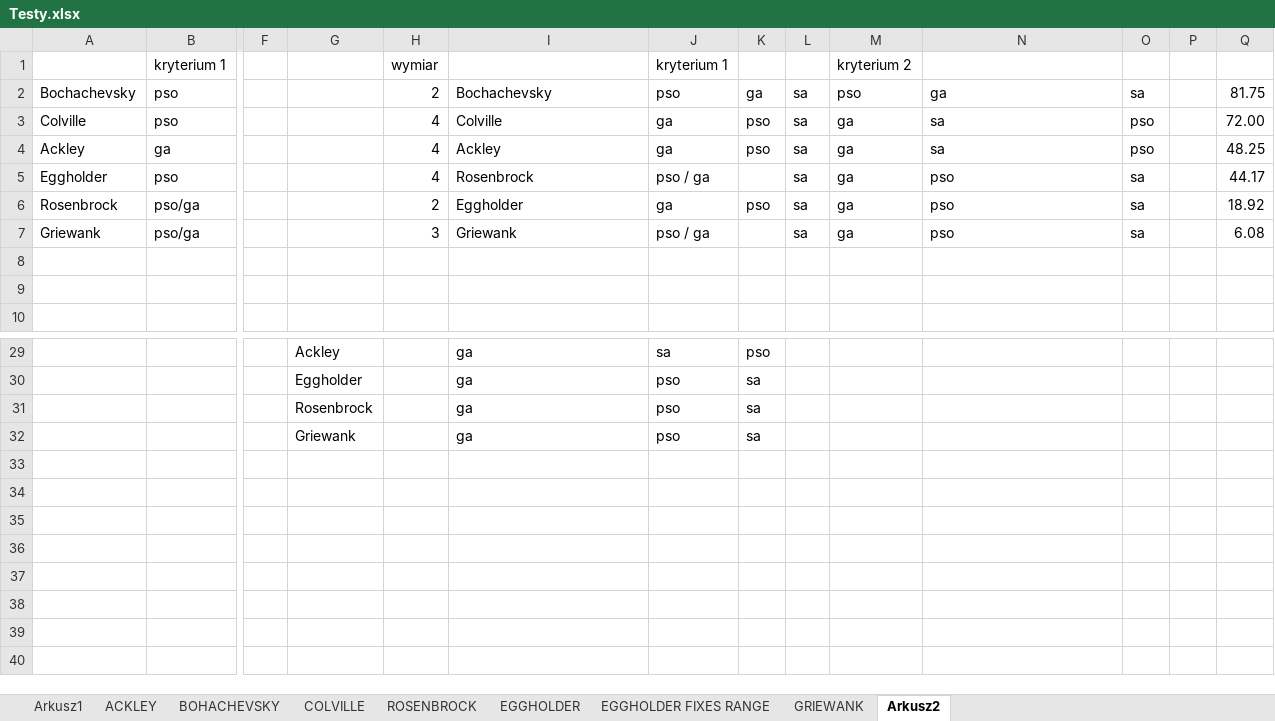
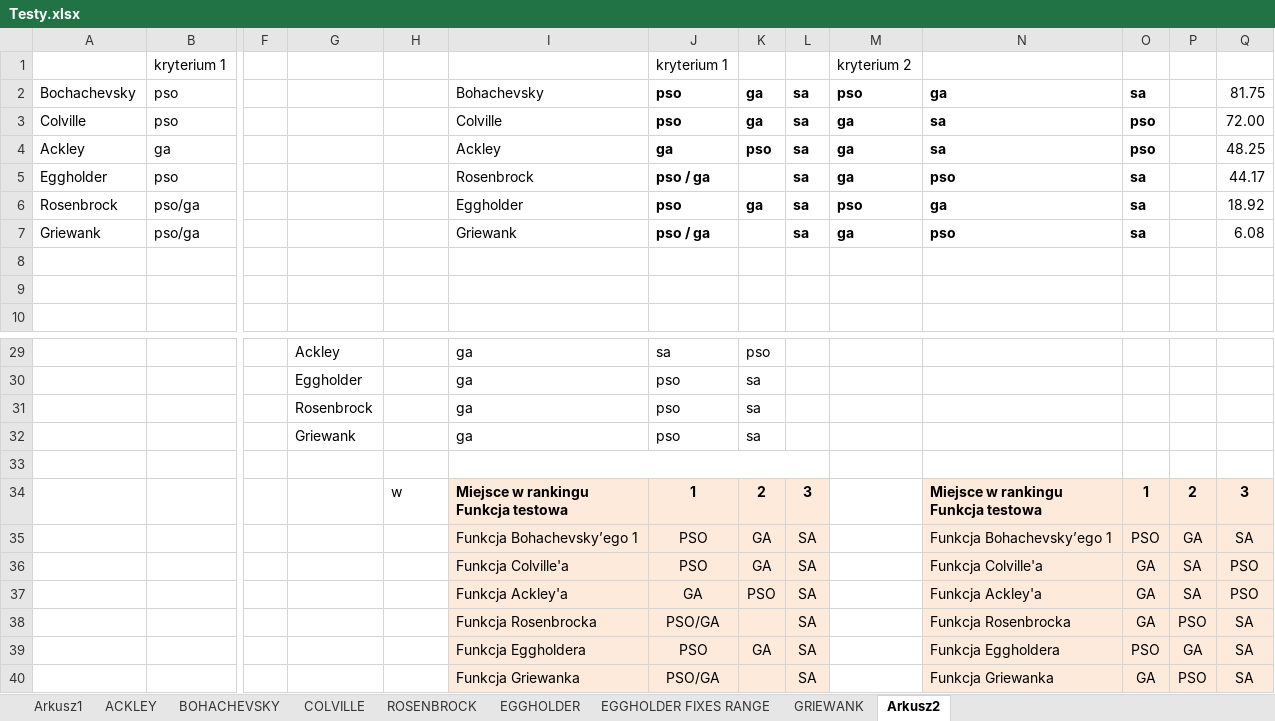
Before and after one commit to seba992/HeuristicAlghorithmsComparer, an Excel workbook: Heuristic Comparer/Testy.xlsx, sheet Arkusz2, drawn as a sheet; only a part is shown, gaps mark what is left out; values as stored, in another font and other column widths than the file's, no borders; rows hold the shown columns only; ↵ is a line break in a cell; the diff names each change by its address in the sheet, - before the commit and + after, or states it on an @@ line.

```diff
--- a/Heuristic Comparer/Testy.xlsx (sheet Arkusz2)
+++ b/Heuristic Comparer/Testy.xlsx (sheet Arkusz2)
-H1: wymiar
+H1: (empty)
-H2: 2
+H2: (empty)
-I2: Bochachevsky
+I2: Bohachevsky
-J2:O4 bold: off
+J2:O4 bold: on
-H3:H5: 4
+H3:H5: (empty)
-J3: ga
+J3: pso
-K3: pso
+K3: ga
-J5 bold: off
+J5 bold: on
-L5:O5 bold: off
+L5:O5 bold: on
-H6: 2
+H6: (empty)
-J6: ga
+J6: pso
-J6:O6 bold: off
+J6:O6 bold: on
-K6: pso
+K6: ga
-M6: ga
+M6: pso
-N6: pso
+N6: ga
-H7: 3
+H7: (empty)
-J7 bold: off
+J7 bold: on
-L7:O7 bold: off
+L7:O7 bold: on
+row 33: (empty)
+row 34:  |  |  |  | w | Miejsce w rankingu ↵ Funkcja testowa | 1 | 2 | 3 |  | Miejsce w rankingu ↵ Funkcja testowa | 1 | 2 | 3
+row 35:  |  |  |  |  | Funkcja Bohachevsky’ego 1 | PSO | GA | SA |  | Funkcja Bohachevsky’ego 1 | PSO | GA | SA
+row 36:  |  |  |  |  | Funkcja Colville'a | PSO | GA | SA |  | Funkcja Colville'a | GA | SA | PSO
+row 37:  |  |  |  |  | Funkcja Ackley'a | GA | PSO | SA |  | Funkcja Ackley'a | GA | SA | PSO
+row 38:  |  |  |  |  | Funkcja Rosenbrocka | PSO/GA |  | SA |  | Funkcja Rosenbrocka | GA | PSO | SA
+row 39:  |  |  |  |  | Funkcja Eggholdera | PSO | GA | SA |  | Funkcja Eggholdera | PSO | GA | SA
+row 40:  |  |  |  |  | Funkcja Griewanka | PSO/GA |  | SA |  | Funkcja Griewanka | GA | PSO | SA
```
Also changed, not shown: 12 other files.
